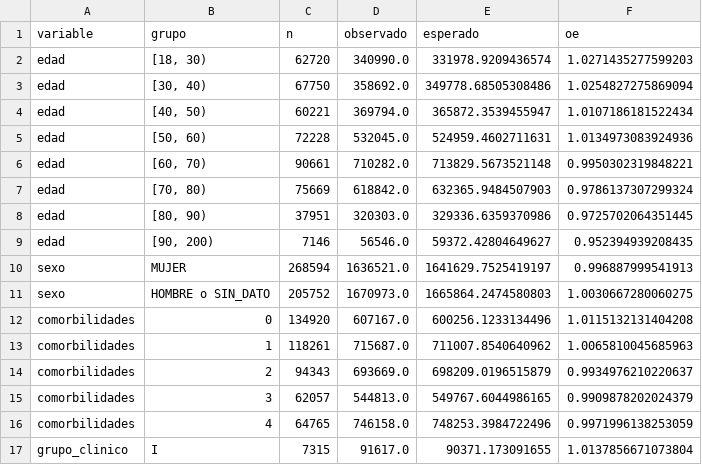
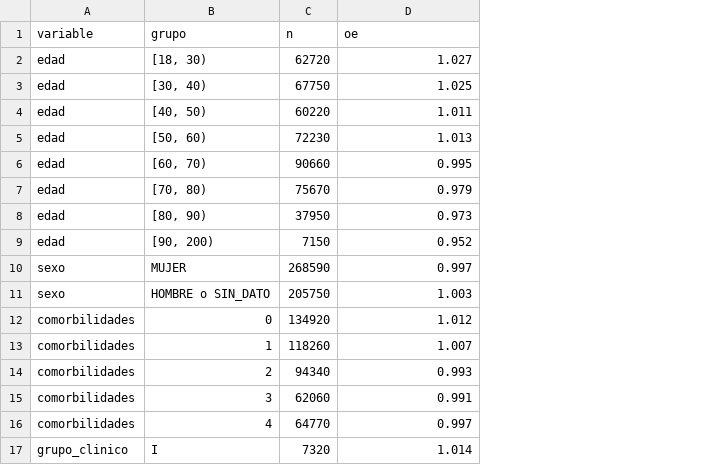
Before and after one commit to FelipeBaeza/grd-hospital-performance, a CSV file: fase5_evaluacion/salidas/ensayo_2023_v4/tablas/subgrupos_estadia.csv, drawn as a sheet; only a part is shown; removed rows and columns are numbered as before the commit, all else as after; the diff covers the shown part only; the diff names each change by its address in the sheet, - before the commit and + after, or states it on an @@ line.

```diff
--- a/fase5_evaluacion/salidas/ensayo_2023_v4/tablas/subgrupos_estadia.csv
+++ b/fase5_evaluacion/salidas/ensayo_2023_v4/tablas/subgrupos_estadia.csv
-column D (observado), rows 2-17: 340990.0 | 358692.0 | 369794.0 | 532045.0 | 710282.0 | 618842.0 | 320303.0 | 56546.0 | 1636521.0 | 1670973.0 | 607167.0 | 715687.0 | 693669.0 | 544813.0 | 746158.0 | 91617.0
-column E (esperado), rows 2-17: 331978.9209436574 | 349778.68505308486 | 365872.3539455947 | 524959.4602711631 | 713829.5673521148 | 632365.9484507903 | 329336.6359370986 | 59372.42804649627 | 1641629.7525419197 | 1665864.2474580803 | 600256.1233134496 | 711007.8540640962 | 698209.0196515879 | 549767.6044986165 | 748253.3984722496 | 90371.173091655
-D2 (oe): 1.0271435277599203
+D2 (oe): 1.027
-D3 (oe): 1.0254827275869094
+D3 (oe): 1.025
-C4 (n): 60221
+C4 (n): 60220
-D4 (oe): 1.0107186181522434
+D4 (oe): 1.011
-C5 (n): 72228
+C5 (n): 72230
-D5 (oe): 1.0134973083924936
+D5 (oe): 1.013
-C6 (n): 90661
+C6 (n): 90660
-D6 (oe): 0.9950302319848221
+D6 (oe): 0.995
-C7 (n): 75669
+C7 (n): 75670
-D7 (oe): 0.9786137307299324
+D7 (oe): 0.979
-C8 (n): 37951
+C8 (n): 37950
-D8 (oe): 0.9725702064351445
+D8 (oe): 0.973
-C9 (n): 7146
+C9 (n): 7150
-D9 (oe): 0.952394939208435
+D9 (oe): 0.952
-C10 (n): 268594
+C10 (n): 268590
-D10 (oe): 0.996887999541913
+D10 (oe): 0.997
-C11 (n): 205752
+C11 (n): 205750
-D11 (oe): 1.0030667280060275
+D11 (oe): 1.003
-D12 (oe): 1.0115132131404208
+D12 (oe): 1.012
-C13 (n): 118261
+C13 (n): 118260
-D13 (oe): 1.0065810045685963
+D13 (oe): 1.007
-C14 (n): 94343
+C14 (n): 94340
-D14 (oe): 0.9934976210220637
+D14 (oe): 0.993
-C15 (n): 62057
+C15 (n): 62060
-D15 (oe): 0.9909878202024379
+D15 (oe): 0.991
-C16 (n): 64765
+C16 (n): 64770
-D16 (oe): 0.9971996138253059
+D16 (oe): 0.997
-C17 (n): 7315
+C17 (n): 7320
-D17 (oe): 1.0137856671073804
+D17 (oe): 1.014
```
Also changed, not shown: 41 edited cells elsewhere in this file, fase3_preparacion/salidas/tablas/catalogo_hospitales_anio.csv, fase5_evaluacion/salidas/ensayo_2023_v4/tablas/indice_exhaustividad_hospital.csv, 30 other files.
